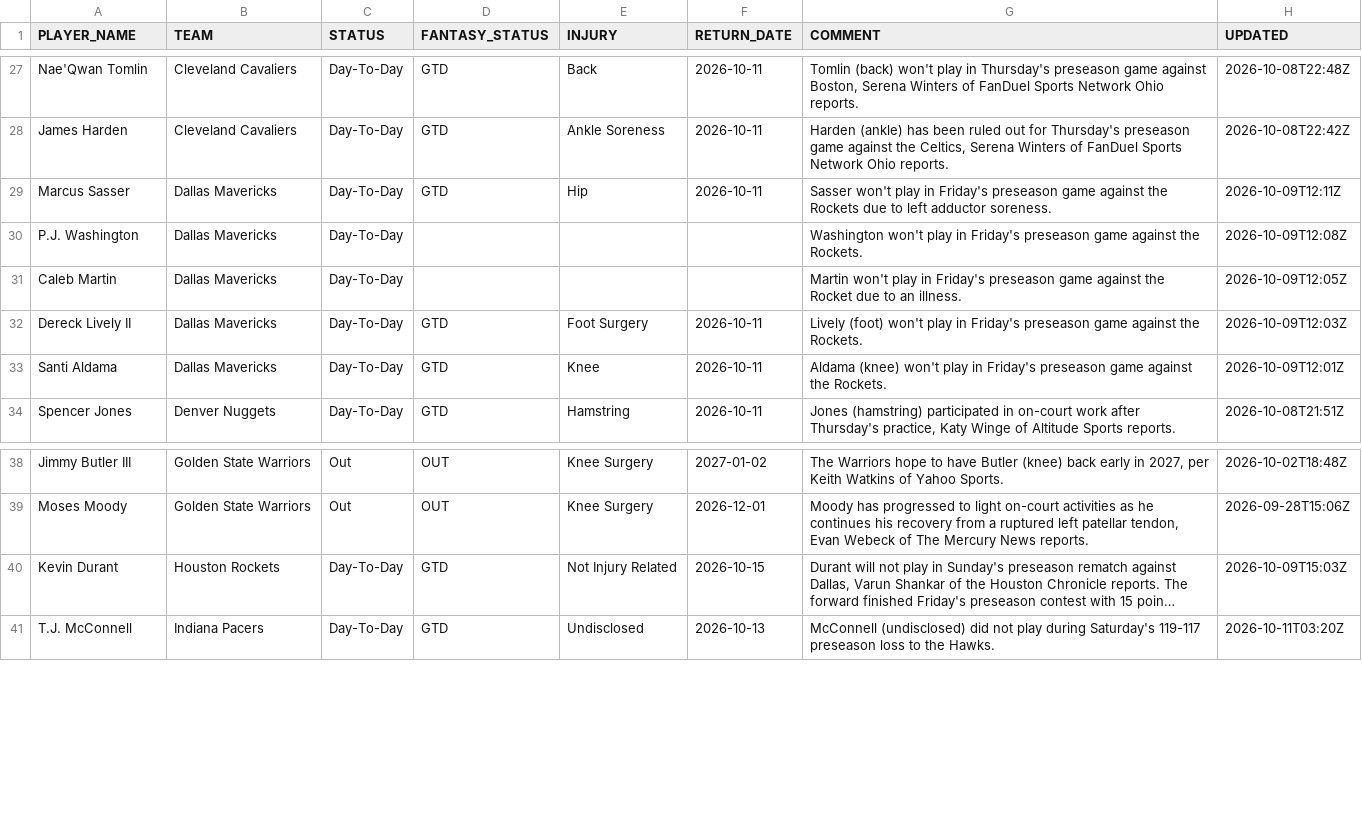
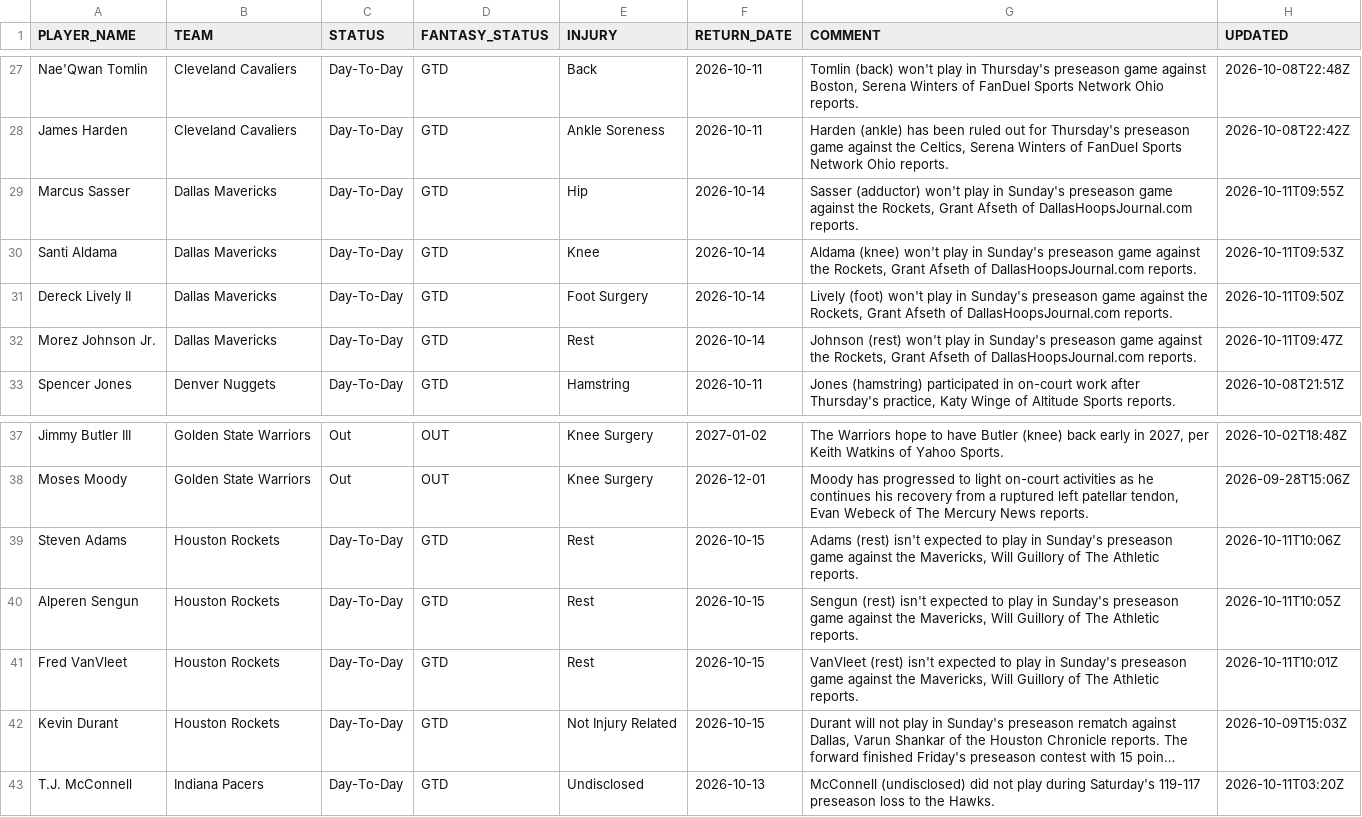
Before and after one commit to RoiGreen/dagger, a CSV file: nba_2026_27/injuries.csv, drawn as a sheet; only a part is shown, gaps mark what is left out; long unchanged cells end in …; removed rows and columns are numbered as before the commit, all else as after; the diff names each change by its address in the sheet, - before the commit and + after, or states it on an @@ line.

Commit message:
Daily data update 2026-10-11 15:01

```diff
--- a/nba_2026_27/injuries.csv
+++ b/nba_2026_27/injuries.csv
-F29 (RETURN_DATE): 2026-10-11
+F29 (RETURN_DATE): 2026-10-14
-G29 (COMMENT): Sasser won't play in Friday's preseason game against the Rockets due to left adductor soreness.
+G29 (COMMENT): Sasser (adductor) won't play in Sunday's preseason game against the Rockets, Grant Afseth of DallasHoopsJournal.com reports.
-H29 (UPDATED): 2026-10-09T12:11Z
+H29 (UPDATED): 2026-10-11T09:55Z
-row 30: P.J. Washington | Dallas Mavericks | Day-To-Day |  |  |  | Washington won't play in Friday's preseason game against the Rockets. | 2026-10-09T12:08Z
-row 31: Caleb Martin | Dallas Mavericks | Day-To-Day |  |  |  | Martin won't play in Friday's preseason game against the Rocket due to an illness. | 2026-10-09T12:05Z
+row 30: Santi Aldama | Dallas Mavericks | Day-To-Day | GTD | Knee | 2026-10-14 | Aldama (knee) won't play in Sunday's preseason game against the Rockets, Grant Afseth of DallasHoopsJournal.com reports. | 2026-10-11T09:53Z
-F31:F32 (RETURN_DATE): 2026-10-11
+F31:F32 (RETURN_DATE): 2026-10-14
-G31 (COMMENT): …play in Friday's preseason game against the Rockets.
+G31 (COMMENT): …play in Sunday's preseason game against the Rockets, Grant Afseth of DallasHoopsJournal.com reports.
-H31 (UPDATED): 2026-10-09T12:03Z
+H31 (UPDATED): 2026-10-11T09:50Z
-A32 (PLAYER_NAME): Santi Aldama
+A32 (PLAYER_NAME): Morez Johnson Jr.
-E32 (INJURY): Knee
+E32 (INJURY): Rest
-G32 (COMMENT): Aldama (knee) won't play in Friday's preseason game against the Rockets.
+G32 (COMMENT): Johnson (rest) won't play in Sunday's preseason game against the Rockets, Grant Afseth of DallasHoopsJournal.com reports.
-H32 (UPDATED): 2026-10-09T12:01Z
+H32 (UPDATED): 2026-10-11T09:47Z
+row 39: Steven Adams | Houston Rockets | Day-To-Day | GTD | Rest | 2026-10-15 | Adams (rest) isn't expected to play in Sunday's preseason game against the Mavericks, Will Guillory of The Athletic reports. | 2026-10-11T10:06Z
+row 40: Alperen Sengun | Houston Rockets | Day-To-Day | GTD | Rest | 2026-10-15 | Sengun (rest) isn't expected to play in Sunday's preseason game against the Mavericks, Will Guillory of The Athletic reports. | 2026-10-11T10:05Z
+row 41: Fred VanVleet | Houston Rockets | Day-To-Day | GTD | Rest | 2026-10-15 | VanVleet (rest) isn't expected to play in Sunday's preseason game against the Mavericks, Will Guillory of The Athletic reports. | 2026-10-11T10:01Z
```
Also changed, not shown: 4 other files.
